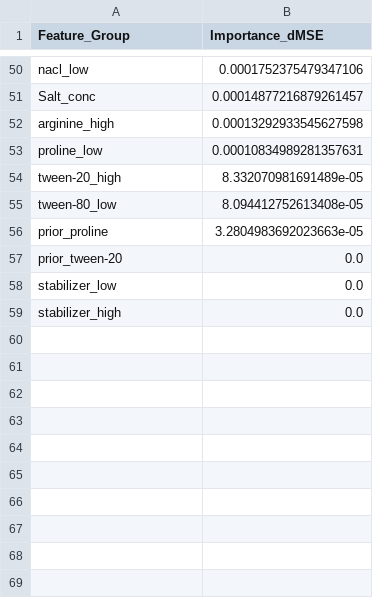
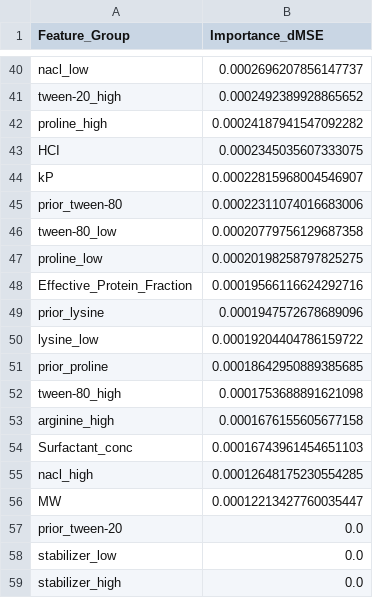
Before and after one commit to QATCH-Technologies/VisQ.AI, a CSV file: models/experiments/cbm_cnp_v4/feature_importance_grouped.csv, drawn as a sheet; only a part is shown, gaps mark what is left out; removed rows and columns are numbered as before the commit, all else as after; the diff covers the shown part only; the diff names each change by its address in the sheet, - before the commit and + after, or states it on an @@ line.

```diff
--- a/models/experiments/cbm_cnp_v4/feature_importance_grouped.csv
+++ b/models/experiments/cbm_cnp_v4/feature_importance_grouped.csv
-B40 (Importance_dMSE): 0.0001752375479347106
+B40 (Importance_dMSE): 0.0002696207856147737
-row 51: Salt_conc | 0.00014877216879261457
-row 52: arginine_high | 0.00013292933545627598
-row 53: proline_low | 0.00010834989281357631
-B41 (Importance_dMSE): 8.332070981691489e-05
+B41 (Importance_dMSE): 0.0002492389928865652
+row 42: proline_high | 0.00024187941547092282
+row 43: HCI | 0.0002345035607333075
+row 44: kP | 0.00022815968004546907
+row 45: prior_tween-80 | 0.00022311074016683006
-B46 (Importance_dMSE): 8.094412752613408e-05
+B46 (Importance_dMSE): 0.00020779756129687358
+row 47: proline_low | 0.00020198258797825275
+row 48: Effective_Protein_Fraction | 0.00019566116624292716
+row 49: prior_lysine | 0.0001947572678689096
+row 50: lysine_low | 0.00019204404786159722
-B51 (Importance_dMSE): 3.2804983692023663e-05
+B51 (Importance_dMSE): 0.00018642950889385685
+row 52: tween-80_high | 0.0001753688891621098
+row 53: arginine_high | 0.0001676155605677158
+row 54: Surfactant_conc | 0.00016743961454651103
+row 55: nacl_high | 0.00012648175230554285
+row 56: MW | 0.00012213427760035447
```
Also changed, not shown: 23 added rows, 33 removed rows and 15 edited cells elsewhere in this file, models/experiments/cbm_cnp_v4/concept_activations.csv, models/experiments/cbm_cnp_v4/concept_gates.csv, 13 other files.
